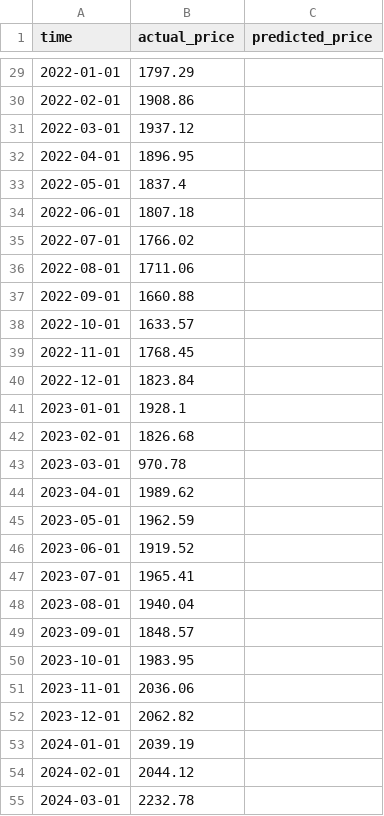
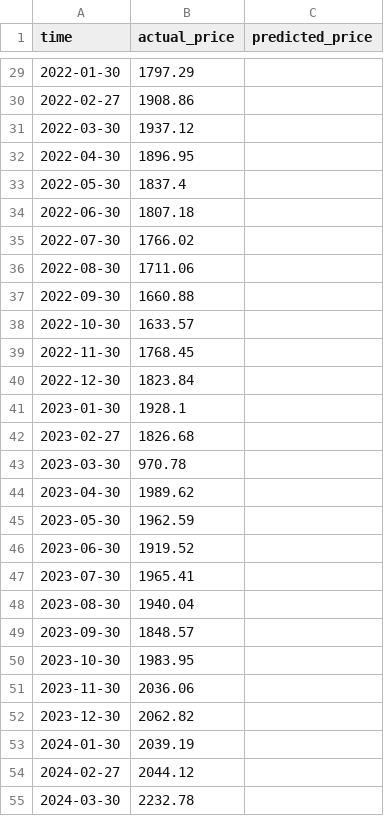
Before and after one commit to cepdnaclk/e19-4yp-Multi-Modal-Data-Fusion-for-Trading-Market-Price-Forecasting, a CSV file: code/Final_model_with_XGboost/release/src/xauusd_M1_full_predictions_with_indicators.csv, drawn as a sheet; only a part is shown, gaps mark what is left out; the diff covers the shown part only.

```diff
--- a/code/Final_model_with_XGboost/release/src/xauusd_M1_full_predictions_with_indicators.csv
+++ b/code/Final_model_with_XGboost/release/src/xauusd_M1_full_predictions_with_indicators.csv
@@ -29,27 +29,27 @@ time,actual_price,predicted_price
-2022-01-01,1797.29,
-2022-02-01,1908.86,
-2022-03-01,1937.12,
-2022-04-01,1896.95,
-2022-05-01,1837.4,
-2022-06-01,1807.18,
-2022-07-01,1766.02,
-2022-08-01,1711.06,
-2022-09-01,1660.88,
-2022-10-01,1633.57,
-2022-11-01,1768.45,
-2022-12-01,1823.84,
-2023-01-01,1928.1,
-2023-02-01,1826.68,
-2023-03-01,970.78,
-2023-04-01,1989.62,
-2023-05-01,1962.59,
-2023-06-01,1919.52,
-2023-07-01,1965.41,
-2023-08-01,1940.04,
-2023-09-01,1848.57,
-2023-10-01,1983.95,
-2023-11-01,2036.06,
-2023-12-01,2062.82,
-2024-01-01,2039.19,
-2024-02-01,2044.12,
-2024-03-01,2232.78,
+2022-01-30,1797.29,
+2022-02-27,1908.86,
+2022-03-30,1937.12,
+2022-04-30,1896.95,
+2022-05-30,1837.4,
+2022-06-30,1807.18,
+2022-07-30,1766.02,
+2022-08-30,1711.06,
+2022-09-30,1660.88,
+2022-10-30,1633.57,
+2022-11-30,1768.45,
+2022-12-30,1823.84,
+2023-01-30,1928.1,
+2023-02-27,1826.68,
+2023-03-30,970.78,
+2023-04-30,1989.62,
+2023-05-30,1962.59,
+2023-06-30,1919.52,
+2023-07-30,1965.41,
+2023-08-30,1940.04,
+2023-09-30,1848.57,
+2023-10-30,1983.95,
+2023-11-30,2036.06,
+2023-12-30,2062.82,
+2024-01-30,2039.19,
+2024-02-27,2044.12,
+2024-03-30,2232.78,
```
Also changed, not shown: 43 edited cells elsewhere in this file, code/Final_model_with_XGboost/release/src/xauusd_M1_full_predictions_with_hybrid.csv, code/Final_model_with_XGboost/release/src/xauusd_M1_full_predictions_withmacro.csv, 2 other files.
